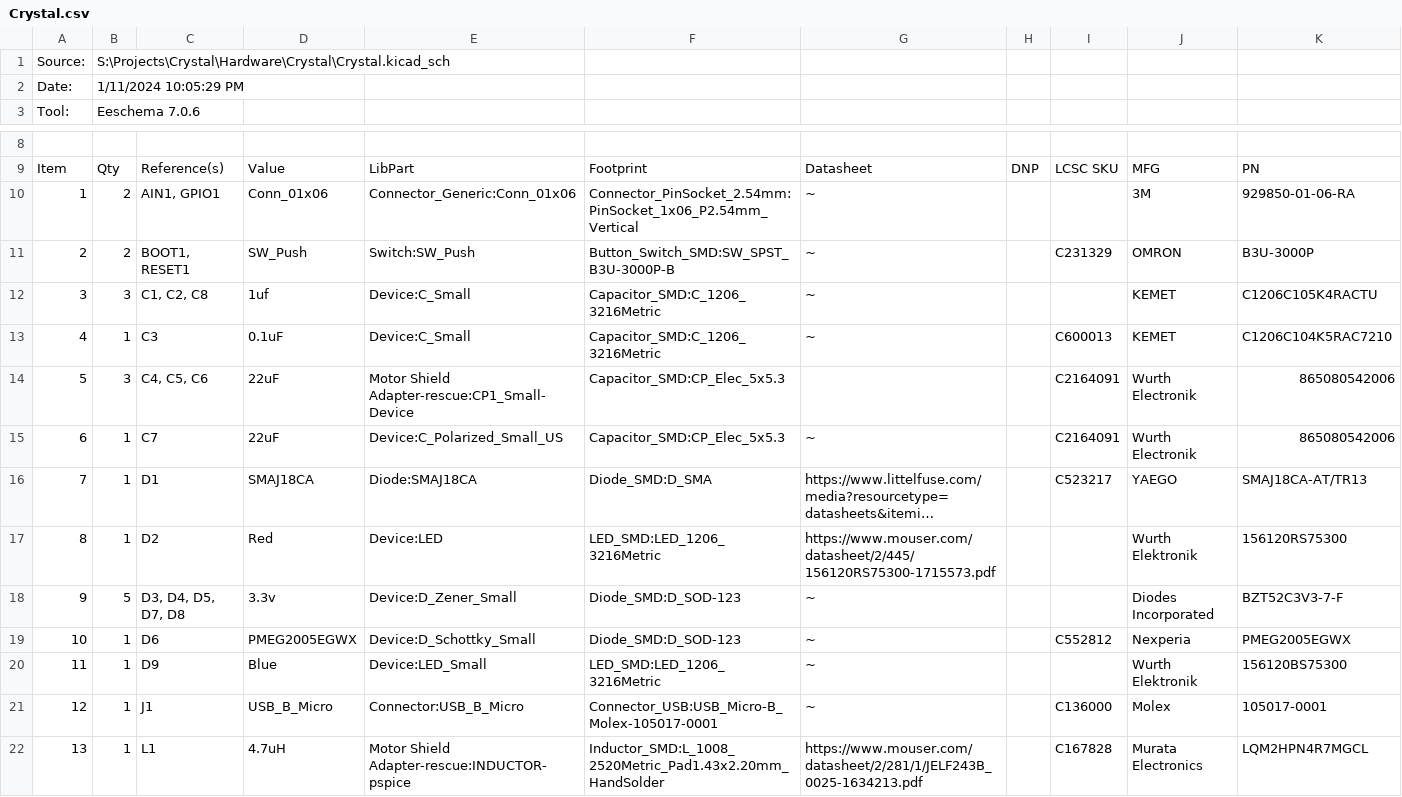
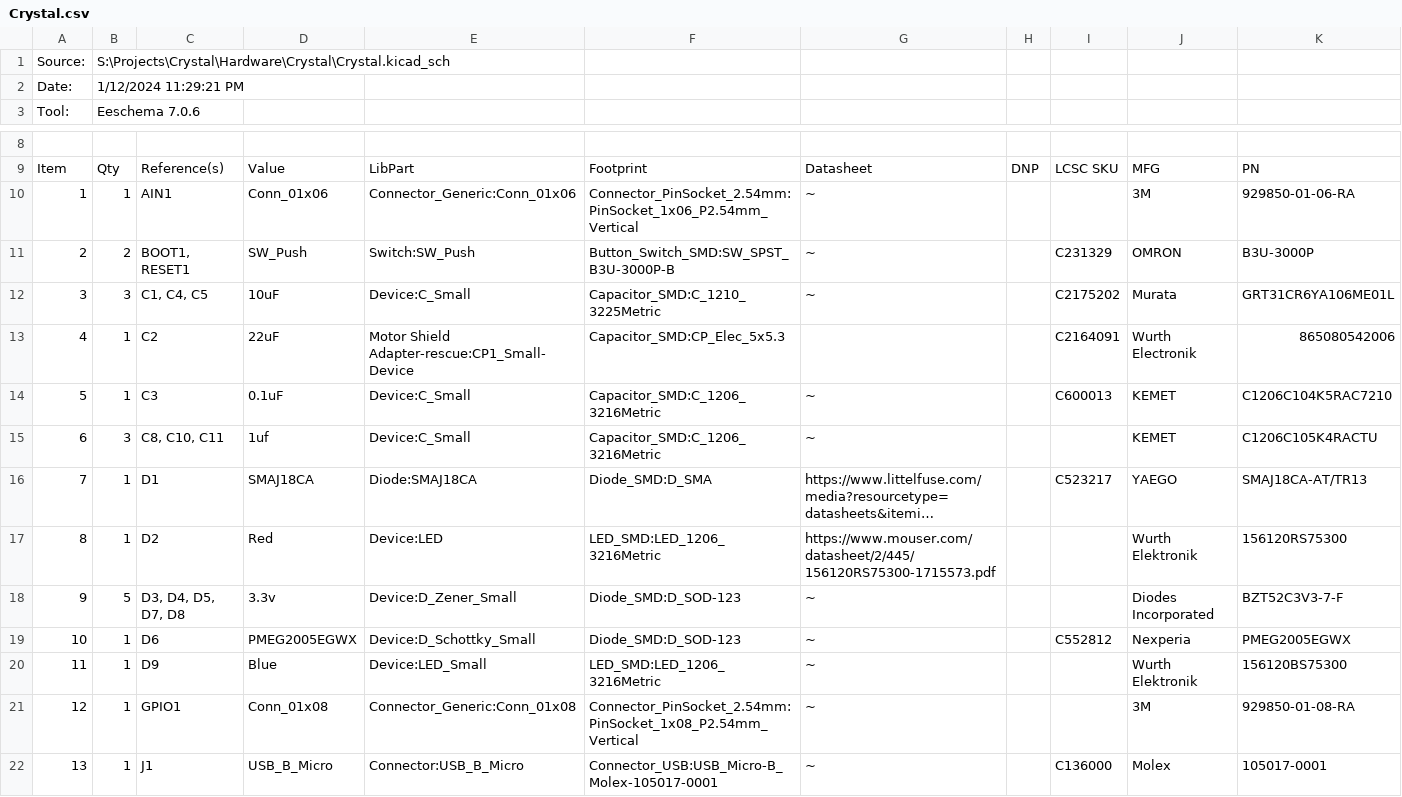
Before and after one commit to SeraphimlabsLLC/Crystal, a CSV file: Hardware/Crystal/Crystal.csv, drawn as a sheet; only a part is shown, gaps mark what is left out; the shorter side is filled out with more unchanged rows; long unchanged cells end in …; removed rows and columns are numbered as before the commit, all else as after; the diff names each change by its address in the sheet, - before the commit and + after, or states it on an @@ line.

```diff
--- a/Hardware/Crystal/Crystal.csv
+++ b/Hardware/Crystal/Crystal.csv
-B2: 1/11/2024 10:05:29 PM
+B2: 1/12/2024 11:29:21 PM
-B10: 2
+B10: 1
-C10: AIN1, GPIO1
+C10: AIN1
-C12: C1, C2, C8
+C12: C1, C4, C5
-D12: 1uf
+D12: 10uF
-F12: Capacitor_SMD:C_1206_3216Metric
+F12: Capacitor_SMD:C_1210_3225Metric
-I12: (empty)
+I12: C2175202
-J12: KEMET
+J12: Murata
-K12: C1206C105K4RACTU
+K12: GRT31CR6YA106ME01L
+row 13: 4 | 1 | C2 | 22uF | Motor Shield Adapter-rescue:CP1_Small-Device | Capacitor_SMD:CP_Elec_5x5.3 |  |  | C2164091 | Wurth Electronik | 865080542006
@@ column A renumbered from row 14 down @@
-row 14: 5 | 3 | C4, C5, C6 | 22uF | Motor Shield Adapter-rescue:CP1_Small-Device | Capacitor_SMD:CP_Elec_5x5.3 |  |  | C2164091 | Wurth Electronik | 865080542006
-row 15: 6 | 1 | C7 | 22uF | Device:C_Polarized_Small_US | Capacitor_SMD:CP_Elec_5x5.3 | ~ |  | C2164091 | Wurth Electronik | 865080542006
+row 15: 6 | 3 | C8, C10, C11 | 1uf | Device:C_Small | Capacitor_SMD:C_1206_3216Metric | ~ |  |  | KEMET | C1206C105K4RACTU
+row 21: 12 | 1 | GPIO1 | Conn_01x08 | Connector_Generic:Conn_01x08 | Connector_PinSocket_2.54mm:PinSocket_1x08_P2.54mm_Vertical | ~ |  |  | 3M | 929850-01-08-RA
```
Also changed, not shown: 21 other files.
